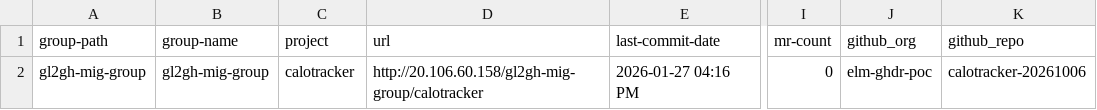
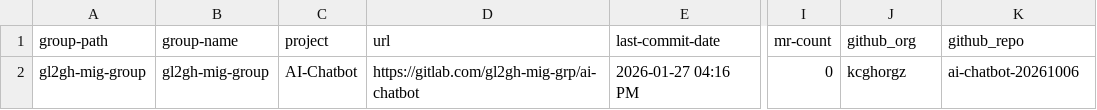
Before and after one commit to kcgh-org/gei-gl2gh-migration, a CSV file: projects.csv, drawn as a sheet; only a part is shown, gaps mark what is left out; the diff names each change by its address in the sheet, - before the commit and + after, or states it on an @@ line.

Commit message:
Update projects.csv

```diff
--- a/projects.csv
+++ b/projects.csv
-C2 (project): calotracker
+C2 (project): AI-Chatbot
-D2 (url): http://20.106.60.158/gl2gh-mig-group/calotracker
+D2 (url): https://gitlab.com/gl2gh-mig-grp/ai-chatbot
-J2 (github_org): elm-ghdr-poc
+J2 (github_org): kcghorgz
-K2 (github_repo): calotracker-20261006
+K2 (github_repo): ai-chatbot-20261006
```
